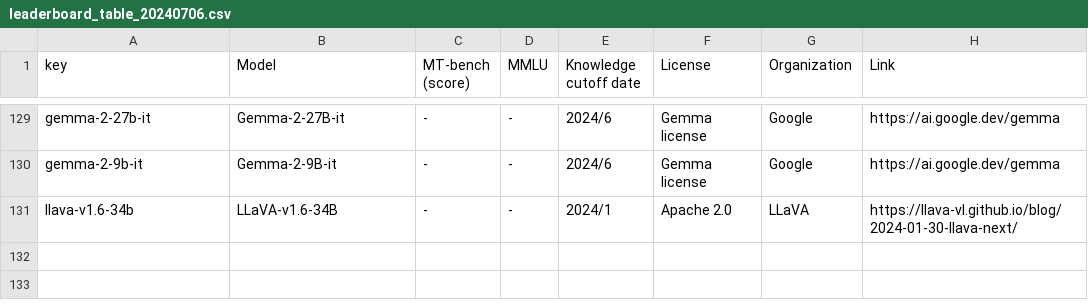
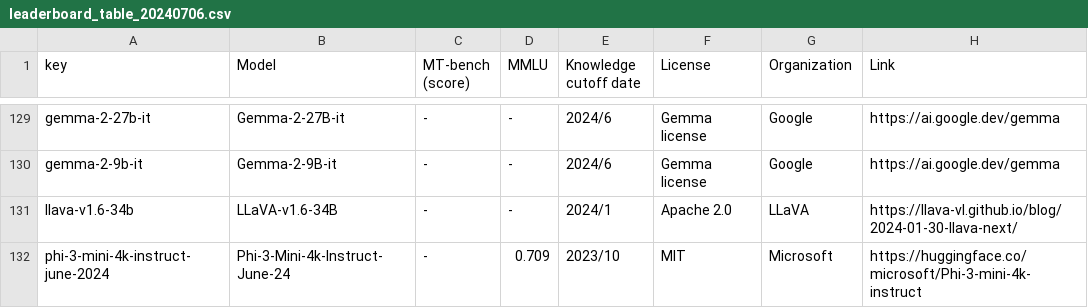
Before and after one commit to utterstep/chatbot-arena-leaderbord-vis, a CSV file: leaderboard_table_20240706.csv, drawn as a sheet; only a part is shown, gaps mark what is left out; the diff names each change by its address in the sheet, - before the commit and + after, or states it on an @@ line.

Commit message:
update

```diff
--- a/leaderboard_table_20240706.csv
+++ b/leaderboard_table_20240706.csv
+row 132: phi-3-mini-4k-instruct-june-2024 | Phi-3-Mini-4k-Instruct-June-24 | - | 0.709 | 2023/10 | MIT | Microsoft | https://huggingface.co/microsoft/Phi-3-mini-4k-instruct
```
